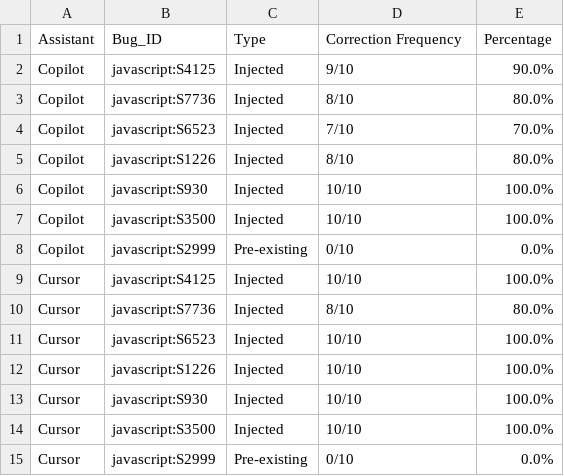
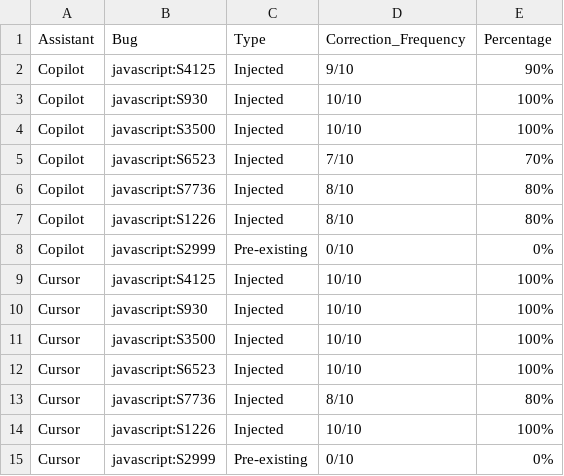
Before and after one commit to martingundhus/express_benchmark, a CSV file: task1_summary.csv, drawn as a sheet.

```diff
--- a/task1_summary.csv
+++ b/task1_summary.csv
@@ -1,15 +1,15 @@
-Assistant, Bug_ID, Type, Correction Frequency, Percentage
-Copilot, javascript:S4125, Injected, 9/10, 90.0%
-Copilot, javascript:S7736, Injected, 8/10, 80.0%
-Copilot, javascript:S6523, Injected, 7/10, 70.0%
-Copilot, javascript:S1226, Injected, 8/10, 80.0%
-Copilot, javascript:S930, Injected, 10/10, 100.0%
-Copilot, javascript:S3500, Injected, 10/10, 100.0%
-Copilot, javascript:S2999, Pre-existing, 0/10, 0.0%
-Cursor, javascript:S4125, Injected, 10/10, 100.0%
-Cursor, javascript:S7736, Injected, 8/10, 80.0%
-Cursor, javascript:S6523, Injected, 10/10, 100.0%
-Cursor, javascript:S1226, Injected, 10/10, 100.0%
-Cursor, javascript:S930, Injected, 10/10, 100.0%
-Cursor, javascript:S3500, Injected, 10/10, 100.0%
-Cursor, javascript:S2999, Pre-existing, 0/10, 0.0%
+Assistant,Bug,Type,Correction_Frequency,Percentage
+Copilot,javascript:S4125,Injected,9/10,90%
+Copilot,javascript:S930,Injected,10/10,100%
+Copilot,javascript:S3500,Injected,10/10,100%
+Copilot,javascript:S6523,Injected,7/10,70%
+Copilot,javascript:S7736,Injected,8/10,80%
+Copilot,javascript:S1226,Injected,8/10,80%
+Copilot,javascript:S2999,Pre-existing,0/10,0%
+Cursor,javascript:S4125,Injected,10/10,100%
+Cursor,javascript:S930,Injected,10/10,100%
+Cursor,javascript:S3500,Injected,10/10,100%
+Cursor,javascript:S6523,Injected,10/10,100%
+Cursor,javascript:S7736,Injected,8/10,80%
+Cursor,javascript:S1226,Injected,10/10,100%
+Cursor,javascript:S2999,Pre-existing,0/10,0%
```
Also changed, not shown: task2_summary.csv, task3_summary.csv, 11 other files.
